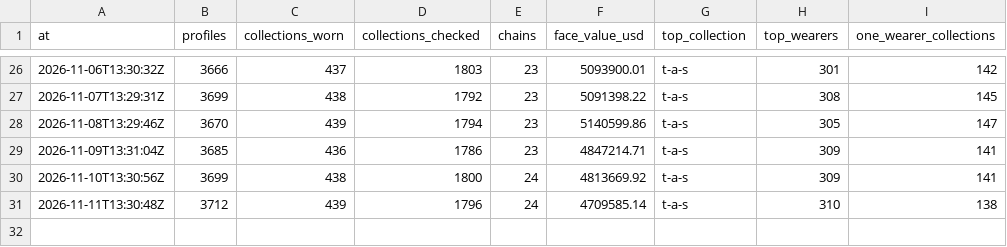
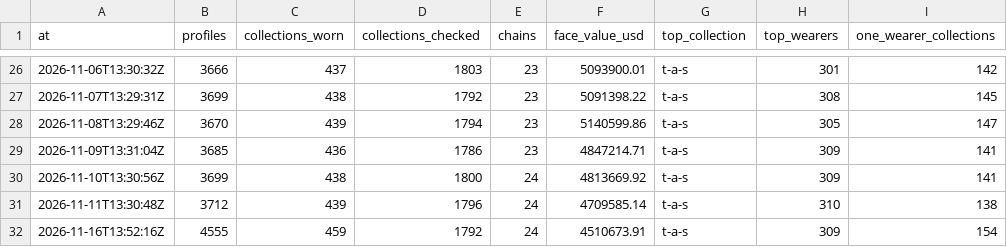
Before and after one commit to ryanio/pfp-census, a CSV file: data/history/totals.csv, drawn as a sheet; only a part is shown, gaps mark what is left out; the diff names each change by its address in the sheet, - before the commit and + after, or states it on an @@ line.

```diff
--- a/data/history/totals.csv
+++ b/data/history/totals.csv
+row 32: 2026-11-16T13:52:16Z | 4555 | 459 | 1792 | 24 | 4510673.91 | t-a-s | 309 | 154
```
Also changed, not shown: data/collections.csv, 3 other files.
